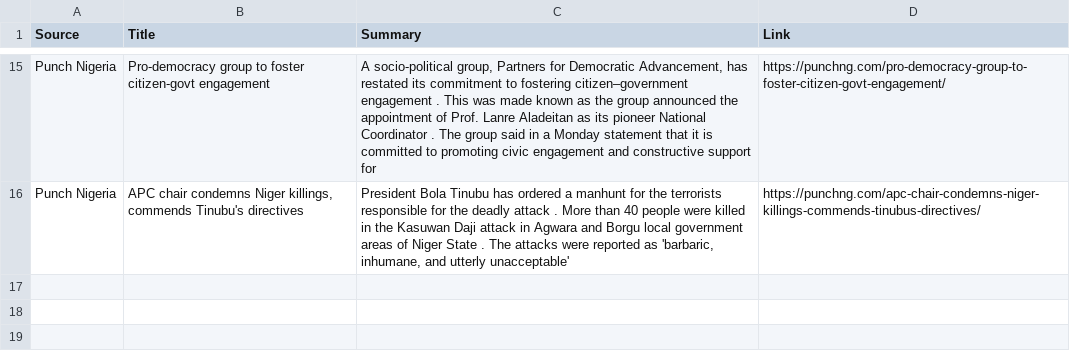
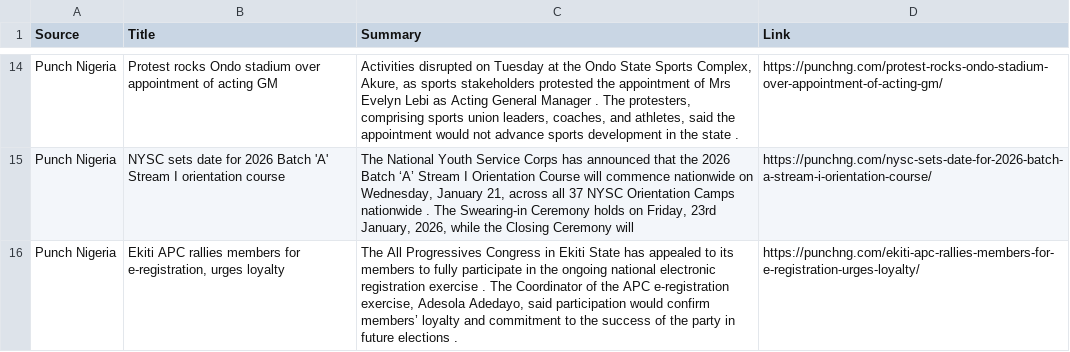
Before and after one commit to anthonob/nigerian-news-aggregator, a CSV file: summarized_news.csv, drawn as a sheet; only a part is shown, gaps mark what is left out; addresses are those after the commit; the diff covers the shown part only; the diff names each change by its address in the sheet, - before the commit and + after, or states it on an @@ line.

```diff
--- a/summarized_news.csv
+++ b/summarized_news.csv
-B14 (Title): Pro-democracy group to foster citizen-govt engagement
+B14 (Title): Protest rocks Ondo stadium over appointment of acting GM
-C14 (Summary): A socio-political group, Partners for Democratic Advancement, has restated its commitment to fostering citizen–government engagement . This was made known as the group announced the appointment of Prof. Lanre Aladeitan as its pioneer National Coordinator . The group said in a Monday statement that it is committed to promoting civic engagement and constructive support for
+C14 (Summary): Activities disrupted on Tuesday at the Ondo State Sports Complex, Akure, as sports stakeholders protested the appointment of Mrs Evelyn Lebi as Acting General Manager . The protesters, comprising sports union leaders, coaches, and athletes, said the appointment would not advance sports development in the state .
-D14 (Link): https://punchng.com/pro-democracy-group-to-foster-citizen-govt-engagement/
+D14 (Link): https://punchng.com/protest-rocks-ondo-stadium-over-appointment-of-acting-gm/
+row 15: Punch Nigeria | NYSC sets date for 2026 Batch 'A' Stream I orientation course | The National Youth Service Corps has announced that the 2026 Batch ‘A’ Stream I Orientation Course will commence nationwide on Wednesday, January 21, across all 37 NYSC Orientation Camps nationwide . The Swearing-in Ceremony holds on Friday, 23rd January, 2026, while the Closing Ceremony will | https://punchng.com/nysc-sets-date-for-2026-batch-a-stream-i-orientation-course/
-B16 (Title): APC chair condemns Niger killings, commends Tinubu's directives
+B16 (Title): Ekiti APC rallies members for e-registration, urges loyalty
-C16 (Summary): President Bola Tinubu has ordered a manhunt for the terrorists responsible for the deadly attack . More than 40 people were killed in the Kasuwan Daji attack in Agwara and Borgu local government areas of Niger State . The attacks were reported as 'barbaric, inhumane, and utterly unacceptable'
+C16 (Summary): The All Progressives Congress in Ekiti State has appealed to its members to fully participate in the ongoing national electronic registration exercise . The Coordinator of the APC e-registration exercise, Adesola Adedayo, said participation would confirm members’ loyalty and commitment to the success of the party in future elections .
-D16 (Link): https://punchng.com/apc-chair-condemns-niger-killings-commends-tinubus-directives/
+D16 (Link): https://punchng.com/ekiti-apc-rallies-members-for-e-registration-urges-loyalty/
```
Also changed, not shown: 5 added rows, 6 removed rows and 21 edited cells elsewhere in this file.
